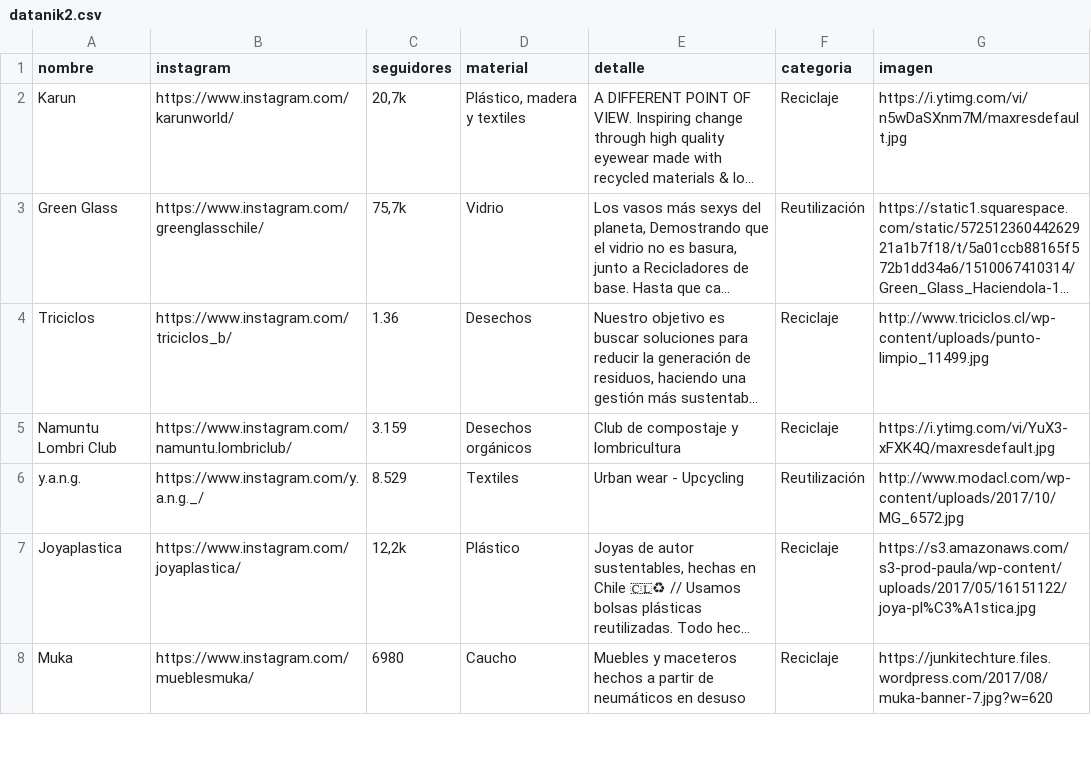
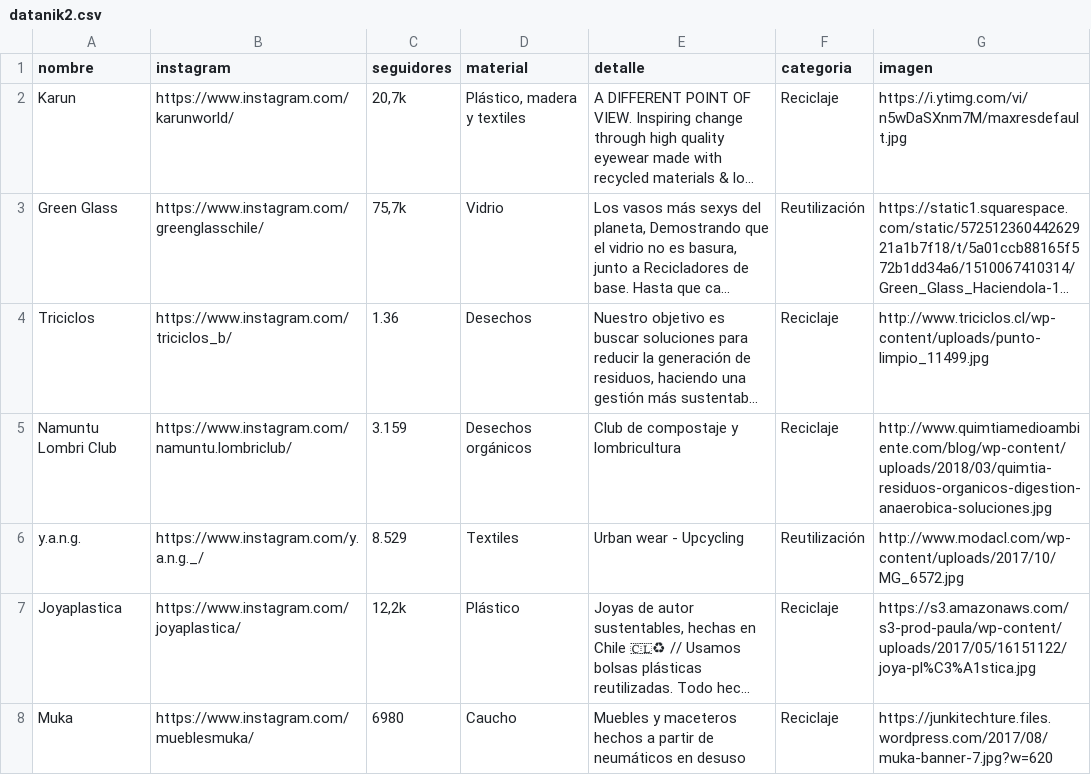
Before and after one commit to npmarchant/Prueba, a CSV file: datanik2.csv, drawn as a sheet; only a part is shown; long unchanged cells end in …; the diff names each change by its address in the sheet, - before the commit and + after, or states it on an @@ line.

Commit message:
Update datanik2.csv

```diff
--- a/datanik2.csv
+++ b/datanik2.csv
-G5 (imagen): https://i.ytimg.com/vi/YuX3-xFXK4Q/maxresdefault.jpg
+G5 (imagen): http://www.quimtiamedioambiente.com/blog/wp-content/uploads/2018/03/quimtia-residuos-organicos-digestion-anaerobica-soluciones.jpg
```
